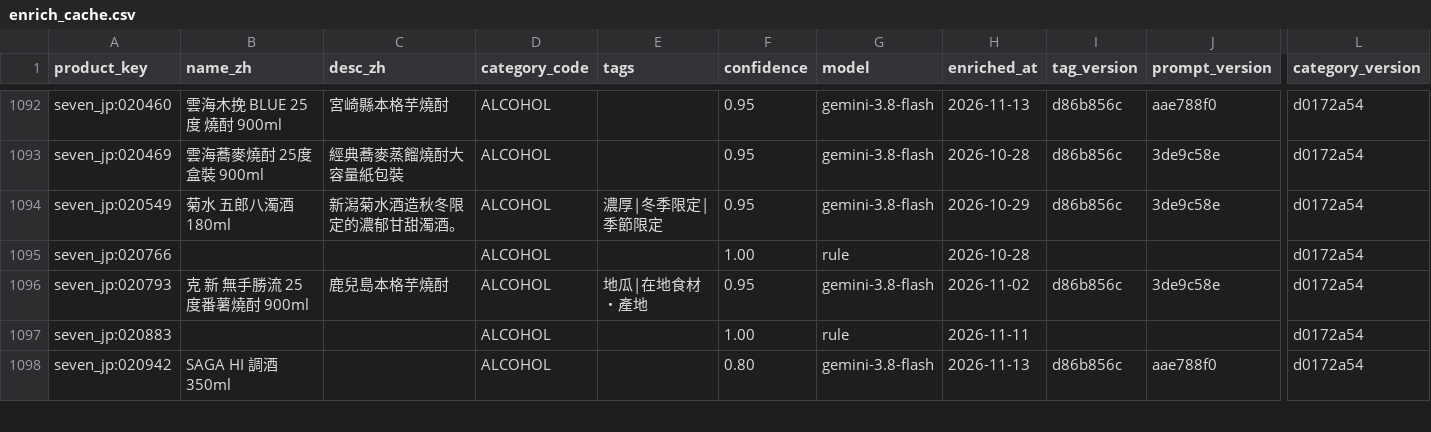
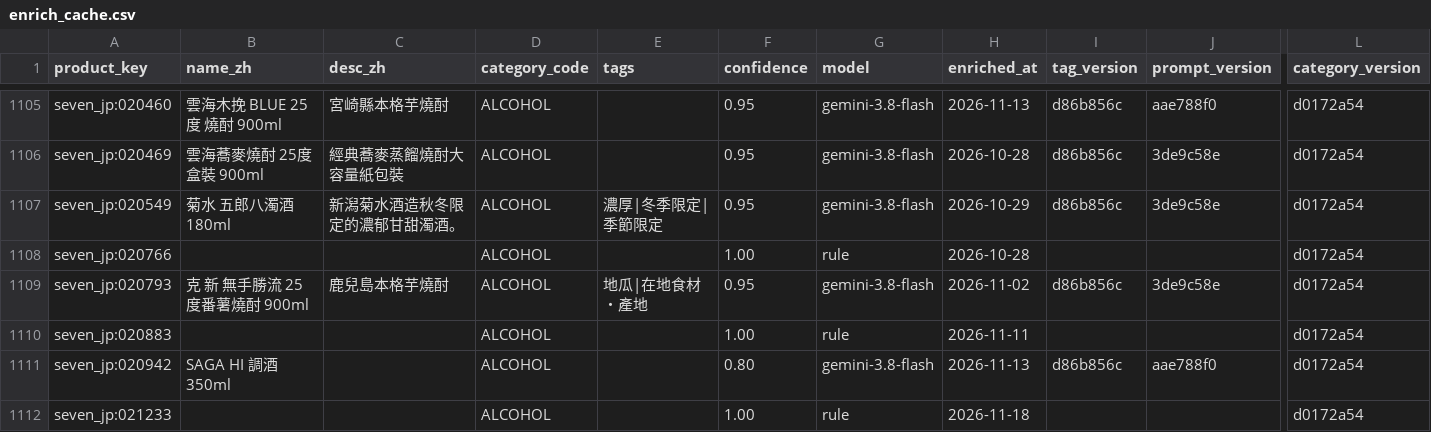
Before and after one commit to wallacezheng/CVS_report, a CSV file: data/enrich_cache.csv, drawn as a sheet; only a part is shown, gaps mark what is left out; rows hold the shown columns only; the diff covers the shown part only; the diff names each change by its address in the sheet, - before the commit and + after, or states it on an @@ line.

```diff
--- a/data/enrich_cache.csv
+++ b/data/enrich_cache.csv
+row 1112: seven_jp:021233 |  |  | ALCOHOL |  | 1.00 | rule | 2026-11-18 |  |  | d0172a54
```
Also changed, not shown: 21 added rows elsewhere in this file, data/press_signals.csv, docs/data/press_signals.csv, 12 other files.
